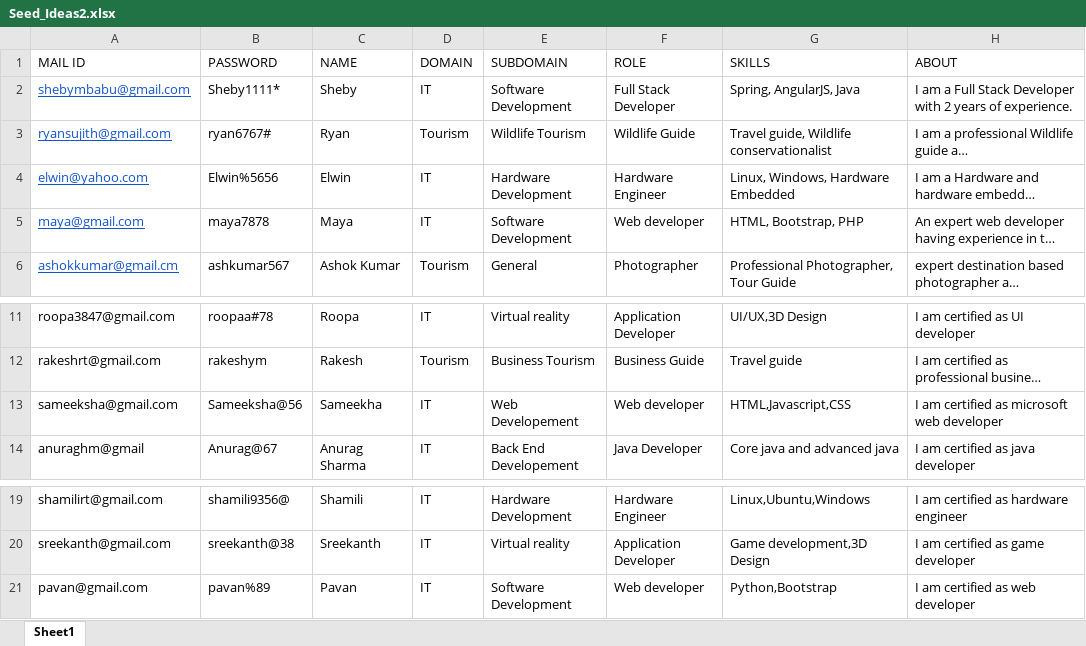
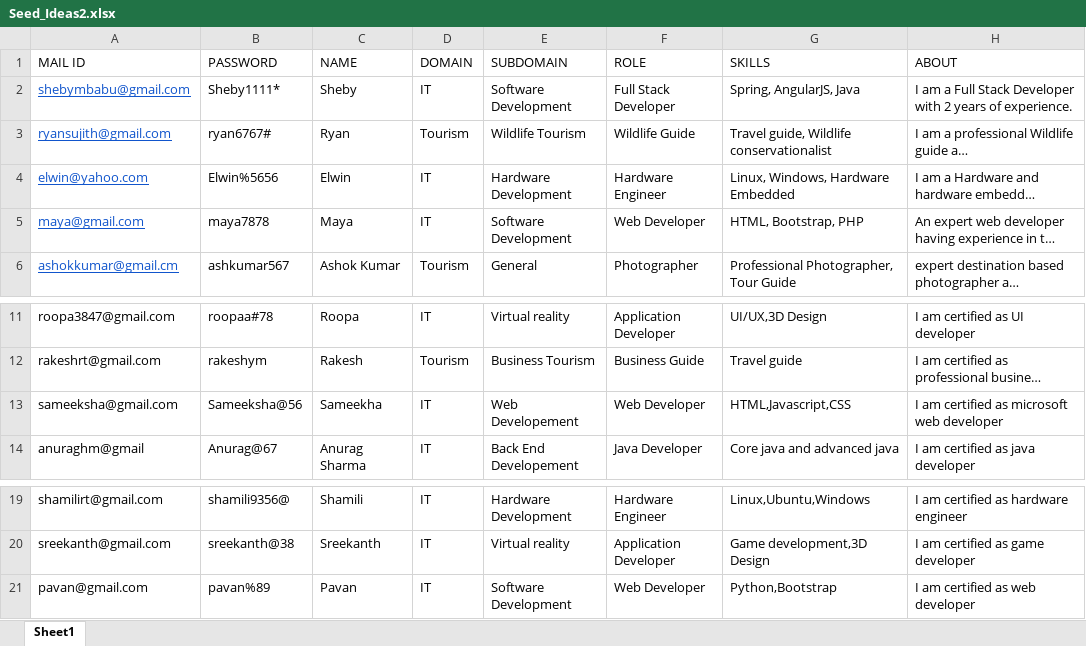
Before and after one commit to stackroute/ibm-wave5-I2PS, an Excel workbook: service-provider-profile-service/src/main/resources/Seed_Ideas2.xlsx, sheet Sheet1, drawn as a sheet; only a part is shown, gaps mark what is left out; long unchanged cells end in …; values as stored, in another font and other column widths than the file's, no borders; the diff names each change by its address in the sheet, - before the commit and + after, or states it on an @@ line.

Commit message:
changes in service-provider xlsx file

```diff
--- a/service-provider-profile-service/src/main/resources/Seed_Ideas2.xlsx (sheet Sheet1)
+++ b/service-provider-profile-service/src/main/resources/Seed_Ideas2.xlsx (sheet Sheet1)
-F5 (ROLE): Web developer
+F5 (ROLE): Web Developer
-F13 (ROLE): Web developer
+F13 (ROLE): Web Developer
-F21 (ROLE): Web developer
+F21 (ROLE): Web Developer
```
Also changed, not shown: 2 other files.
